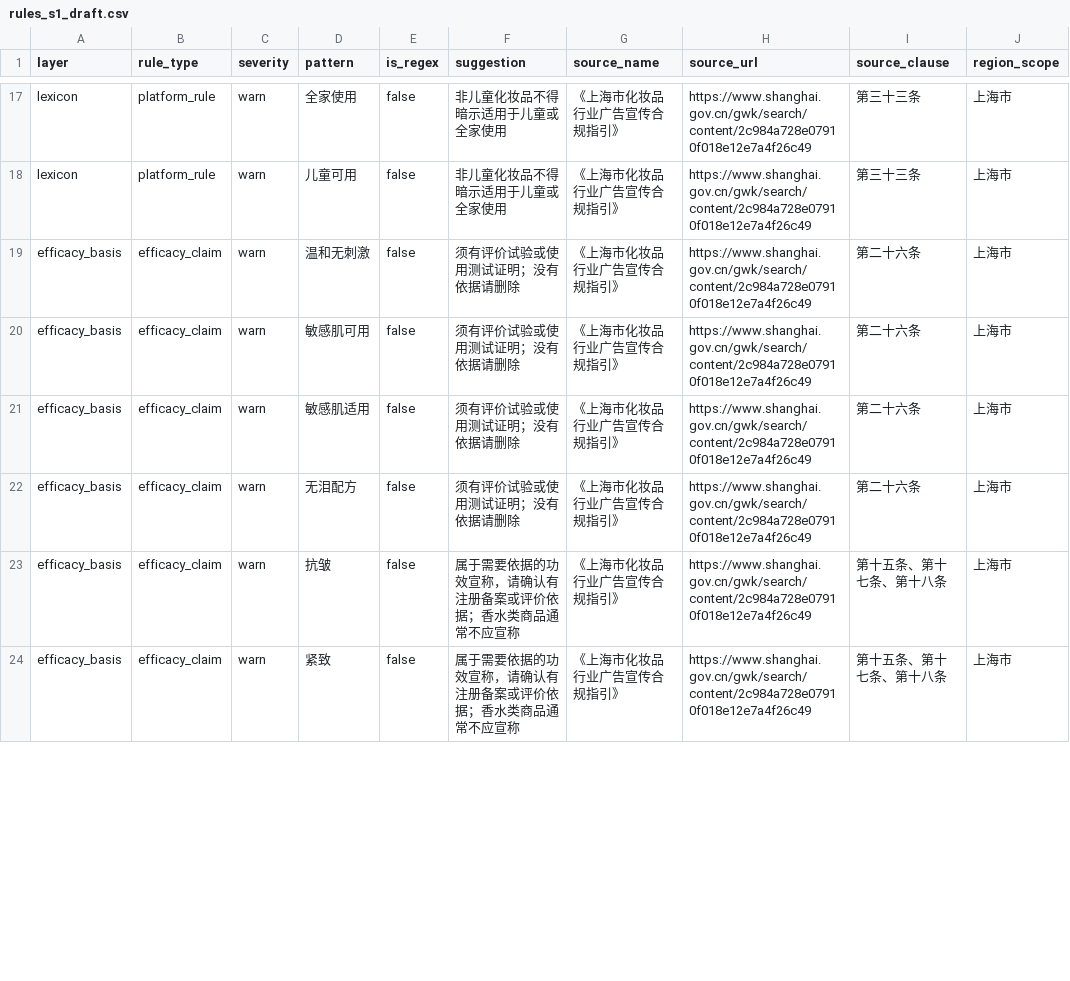
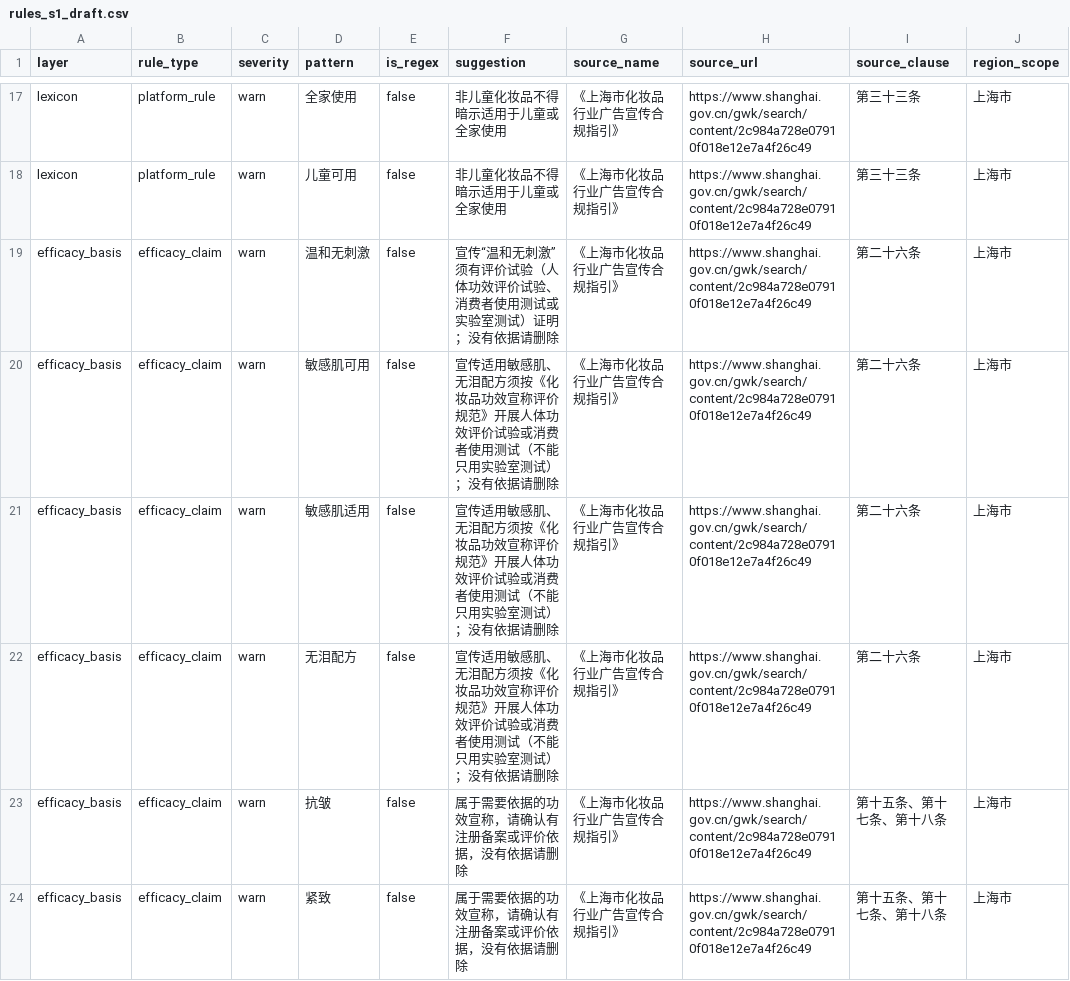
Before and after one commit to c4002159/RedNoteSearch, a CSV file: docs/compliance/rules_s1_draft.csv, drawn as a sheet; only a part is shown, gaps mark what is left out; the diff covers the shown part only; the diff names each change by its address in the sheet, - before the commit and + after, or states it on an @@ line.

```diff
--- a/docs/compliance/rules_s1_draft.csv
+++ b/docs/compliance/rules_s1_draft.csv
-F19 (suggestion): 须有评价试验或使用测试证明；没有依据请删除
+F19 (suggestion): 宣传“温和无刺激”须有评价试验（人体功效评价试验、消费者使用测试或实验室测试）证明；没有依据请删除
-F20:F22 (suggestion): 须有评价试验或使用测试证明；没有依据请删除
+F20:F22 (suggestion): 宣传适用敏感肌、无泪配方须按《化妆品功效宣称评价规范》开展人体功效评价试验或消费者使用测试（不能只用实验室测试）；没有依据请删除
-F23:F24 (suggestion): 属于需要依据的功效宣称，请确认有注册备案或评价依据；香水类商品通常不应宣称
+F23:F24 (suggestion): 属于需要依据的功效宣称，请确认有注册备案或评价依据，没有依据请删除
```
Also changed, not shown: 6 edited cells elsewhere in this file, 1 other file.
